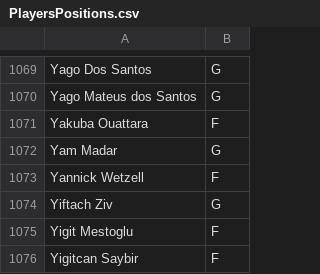
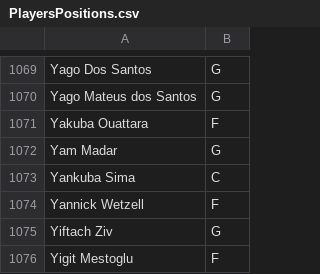
Before and after one commit to sotiristiga/euroleague, a CSV file: PlayersPositions.csv, drawn as a sheet; only a part is shown, gaps mark what is left out; the shorter side is filled out with more unchanged rows; the diff names each change by its address in the sheet, - before the commit and + after, or states it on an @@ line.

```diff
--- a/PlayersPositions.csv
+++ b/PlayersPositions.csv
+row 1073: Yankuba Sima | C
```
Also changed, not shown: 2025_2026_players.csv, euroleague_2025_2026_results.csv, 1 other file.
